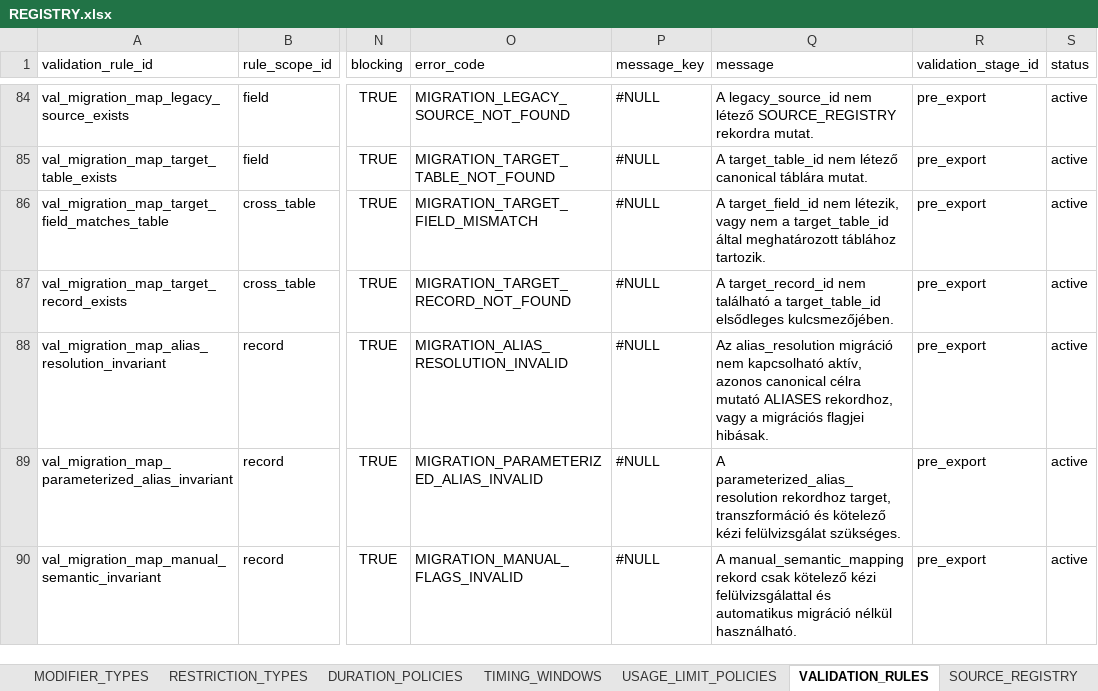
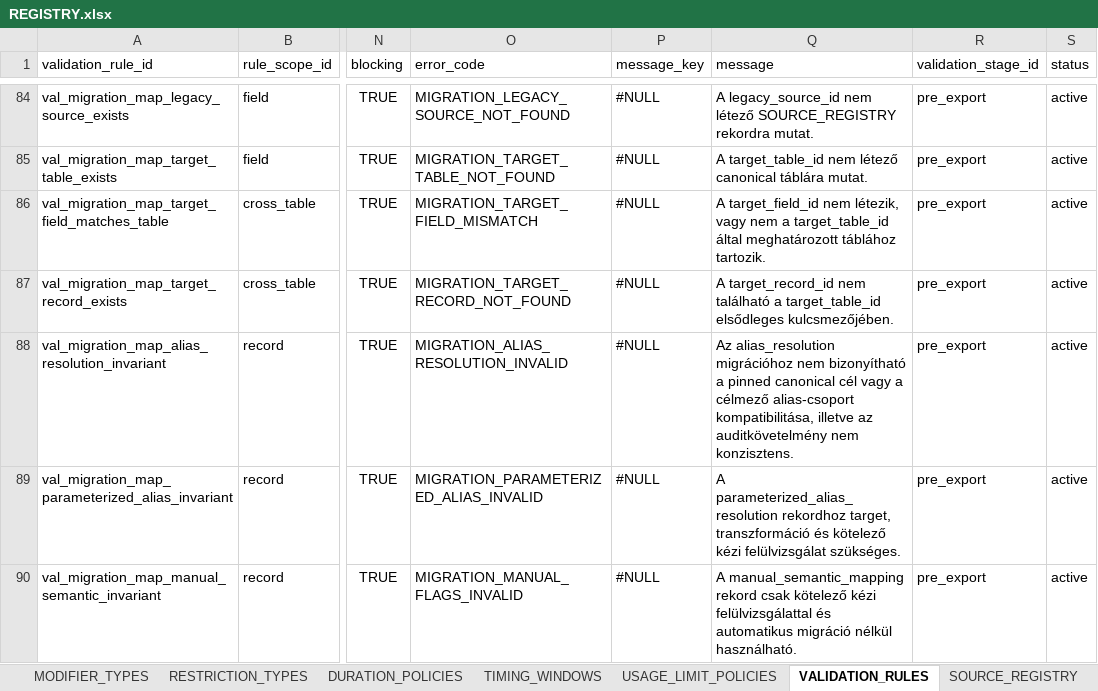
Before and after one commit to commander150/Aeterna_Projekt, an Excel workbook: Aeterna dokumentációk/REGISTRY.xlsx, sheet VALIDATION_RULES, drawn as a sheet; only a part is shown, gaps mark what is left out; values as stored, in another font and other column widths than the file's, no borders; charts and pictures not drawn; the diff covers the shown part only; the diff names each change by its address in the sheet, - before the commit and + after, or states it on an @@ line.

Commit message:
update REGISTRY.xlsx

```diff
--- a/Aeterna dokumentációk/REGISTRY.xlsx (sheet VALIDATION_RULES)
+++ b/Aeterna dokumentációk/REGISTRY.xlsx (sheet VALIDATION_RULES)
-Q88 (message): Az alias_resolution migráció nem kapcsolható aktív, azonos canonical célra mutató ALIASES rekordhoz, vagy a migrációs flagjei hibásak.
+Q88 (message): Az alias_resolution migrációhoz nem bizonyítható a pinned canonical cél vagy a célmező alias-csoport kompatibilitása, illetve az auditkövetelmény nem konzisztens.
```
Also changed, not shown: 4 edited cells elsewhere in this sheet, sheet CHANGELOG.
